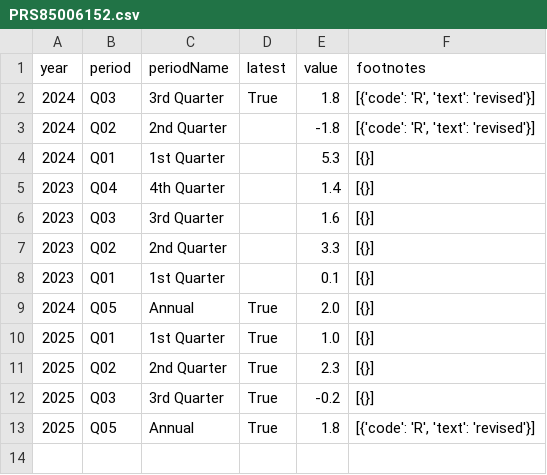
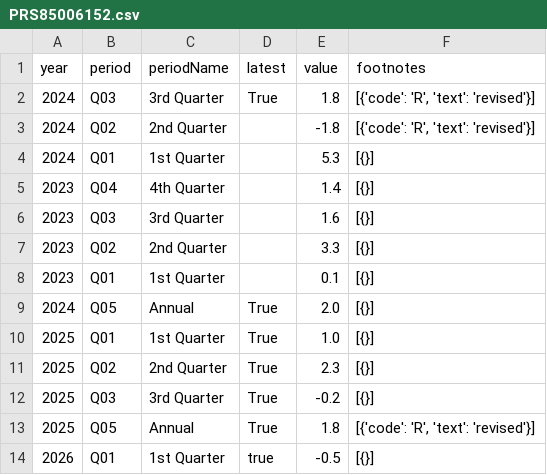
Before and after one commit to NileshPurnekar/streamlit_labor_census_dashboard, a CSV file: myfiles/PRS85006152.csv, drawn as a sheet.

```diff
--- a/myfiles/PRS85006152.csv
+++ b/myfiles/PRS85006152.csv
@@ -13 +13,2 @@ year,period,periodName,latest,value,footnotes
 2025,Q05,Annual,True,1.8,"[{'code': 'R', 'text': 'revised'}]"
+2026,Q01,1st Quarter,true,-0.5,[{}]
```
Also changed, not shown: myfiles/CES0000000001.csv, myfiles/LNS14000000.csv, 2 other files.
